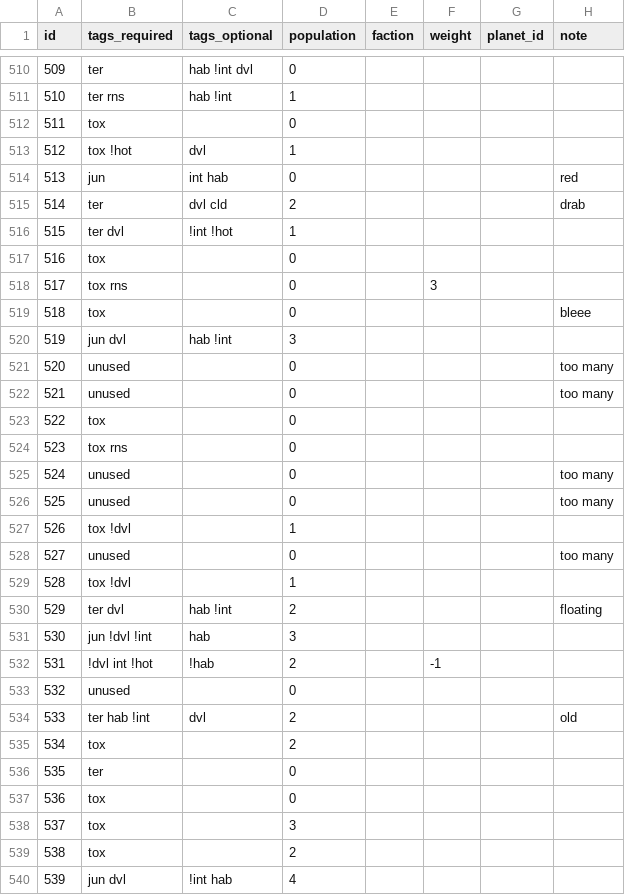
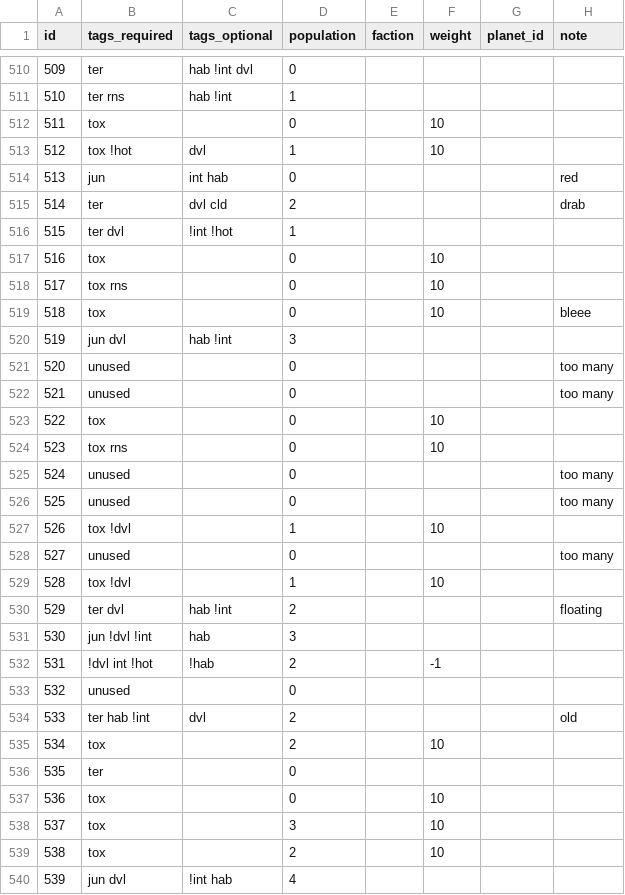
Before and after one commit to SirHartley/Illustrated.Entities, a CSV file: data/config/image_data.csv, drawn as a sheet; only a part is shown, gaps mark what is left out; the diff covers the shown part only.

```diff
--- a/data/config/image_data.csv
+++ b/data/config/image_data.csv
@@ -511,4 +511,4 @@ id,tags_required,tags_optional,population,faction,weight,planet_id,note
 510,ter rns,hab !int,1,,,,
-511,tox,,0,,,,
-512,tox !hot,dvl,1,,,,
+511,tox,,0,,10,,
+512,tox !hot,dvl,1,,10,,
 513,jun,int hab,0,,,,red
@@ -516,5 +516,5 @@ id,tags_required,tags_optional,population,faction,weight,planet_id,note
 515,ter dvl ,!int !hot,1,,,,
-516,tox,,0,,,,
-517,tox rns,,0,,3,,
-518,tox,,0,,,,bleee
+516,tox,,0,,10,,
+517,tox rns,,0,,10,,
+518,tox,,0,,10,,bleee
 519,jun dvl,hab !int,3,,,,
@@ -522,9 +522,9 @@ id,tags_required,tags_optional,population,faction,weight,planet_id,note
 521,unused,,0,,,,too many
-522,tox,,0,,,,
-523,tox rns,,0,,,,
+522,tox,,0,,10,,
+523,tox rns,,0,,10,,
 524,unused,,0,,,,too many
 525,unused,,0,,,,too many
-526,tox !dvl,,1,,,,
+526,tox !dvl,,1,,10,,
 527,unused,,0,,,,too many
-528,tox !dvl,,1,,,,
+528,tox !dvl,,1,,10,,
 529,ter dvl,hab !int,2,,,,floating
@@ -534,7 +534,7 @@ id,tags_required,tags_optional,population,faction,weight,planet_id,note
 533,ter hab !int,dvl,2,,,,old
-534,tox,,2,,,,
+534,tox,,2,,10,,
 535,ter,,0,,,,
-536,tox,,0,,,,
-537,tox,,3,,,,
-538,tox,,2,,,,
+536,tox,,0,,10,,
+537,tox,,3,,10,,
+538,tox,,2,,10,,
 539,jun dvl,!int hab,4,,,,
```
Also changed, not shown: 147 edited cells elsewhere in this file, 1 other file.
